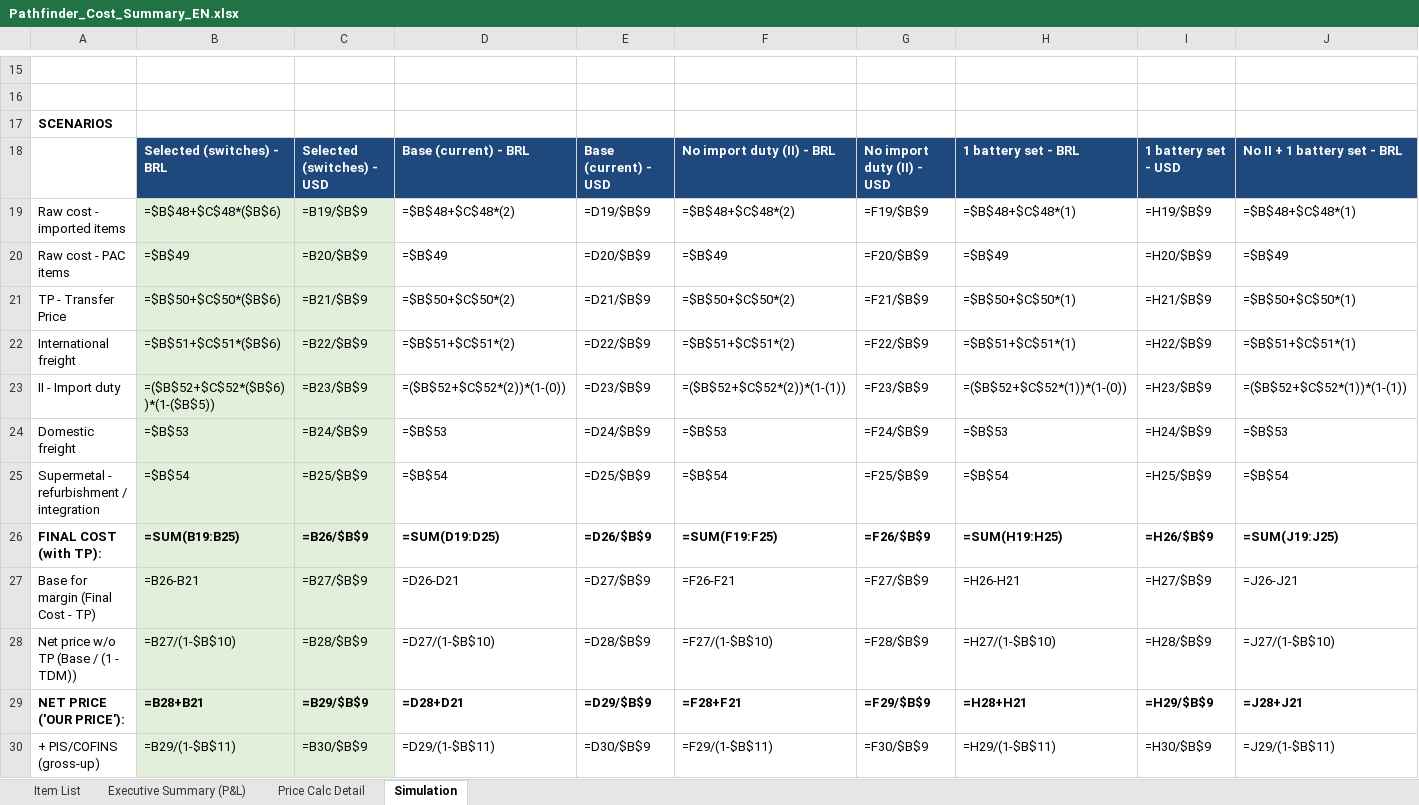
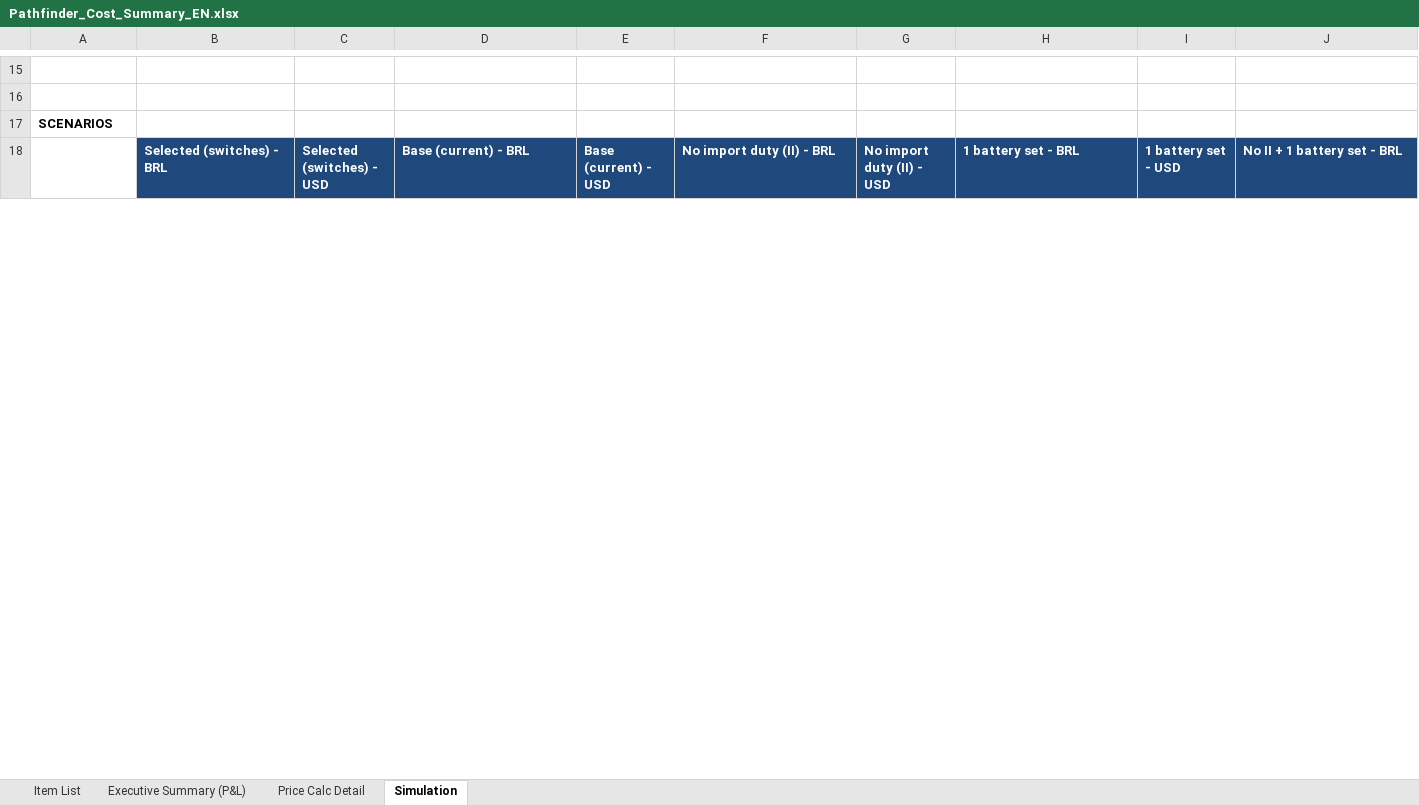
Before and after one commit to matheusazvoliveira-cmd/Preco_PAthfinder, an Excel workbook: Pathfinder_Cost_Summary_EN.xlsx, sheet Simulation, drawn as a sheet; only a part is shown, gaps mark what is left out; values as stored, in another font and other column widths than the file's, no borders; formulas without a stored value are shown as written; removed rows and columns are numbered as before the commit, all else as after; rows hold the shown columns only; the diff covers the shown part only; the diff names each change by its address in the sheet, - before the commit and + after, or states it on an @@ line.

```diff
--- a/Pathfinder_Cost_Summary_EN.xlsx (sheet Simulation)
+++ b/Pathfinder_Cost_Summary_EN.xlsx (sheet Simulation)
-row 19: Raw cost - imported items | =$B$48+$C$48*($B$6) | =B19/$B$9 | =$B$48+$C$48*(2) | =D19/$B$9 | =$B$48+$C$48*(2) | =F19/$B$9 | =$B$48+$C$48*(1) | =H19/$B$9 | =$B$48+$C$48*(1)
-row 20: Raw cost - PAC items | =$B$49 | =B20/$B$9 | =$B$49 | =D20/$B$9 | =$B$49 | =F20/$B$9 | =$B$49 | =H20/$B$9 | =$B$49
-row 21: TP - Transfer Price | =$B$50+$C$50*($B$6) | =B21/$B$9 | =$B$50+$C$50*(2) | =D21/$B$9 | =$B$50+$C$50*(2) | =F21/$B$9 | =$B$50+$C$50*(1) | =H21/$B$9 | =$B$50+$C$50*(1)
-row 22: International freight | =$B$51+$C$51*($B$6) | =B22/$B$9 | =$B$51+$C$51*(2) | =D22/$B$9 | =$B$51+$C$51*(2) | =F22/$B$9 | =$B$51+$C$51*(1) | =H22/$B$9 | =$B$51+$C$51*(1)
-row 23: II - Import duty | =($B$52+$C$52*($B$6))*(1-($B$5)) | =B23/$B$9 | =($B$52+$C$52*(2))*(1-(0)) | =D23/$B$9 | =($B$52+$C$52*(2))*(1-(1)) | =F23/$B$9 | =($B$52+$C$52*(1))*(1-(0)) | =H23/$B$9 | =($B$52+$C$52*(1))*(1-(1))
-row 24: Domestic freight | =$B$53 | =B24/$B$9 | =$B$53 | =D24/$B$9 | =$B$53 | =F24/$B$9 | =$B$53 | =H24/$B$9 | =$B$53
-row 25: Supermetal - refurbishment / integration | =$B$54 | =B25/$B$9 | =$B$54 | =D25/$B$9 | =$B$54 | =F25/$B$9 | =$B$54 | =H25/$B$9 | =$B$54
-row 26: FINAL COST (with TP): | =SUM(B19:B25) | =B26/$B$9 | =SUM(D19:D25) | =D26/$B$9 | =SUM(F19:F25) | =F26/$B$9 | =SUM(H19:H25) | =H26/$B$9 | =SUM(J19:J25)
-row 27: Base for margin (Final Cost - TP) | =B26-B21 | =B27/$B$9 | =D26-D21 | =D27/$B$9 | =F26-F21 | =F27/$B$9 | =H26-H21 | =H27/$B$9 | =J26-J21
-row 28: Net price w/o TP (Base / (1 - TDM)) | =B27/(1-$B$10) | =B28/$B$9 | =D27/(1-$B$10) | =D28/$B$9 | =F27/(1-$B$10) | =F28/$B$9 | =H27/(1-$B$10) | =H28/$B$9 | =J27/(1-$B$10)
-row 29: NET PRICE ('OUR PRICE'): | =B28+B21 | =B29/$B$9 | =D28+D21 | =D29/$B$9 | =F28+F21 | =F29/$B$9 | =H28+H21 | =H29/$B$9 | =J28+J21
-row 30: + PIS/COFINS (gross-up) | =B29/(1-$B$11) | =B30/$B$9 | =D29/(1-$B$11) | =D30/$B$9 | =F29/(1-$B$11) | =F30/$B$9 | =H29/(1-$B$11) | =H30/$B$9 | =J29/(1-$B$11)
```
Also changed, not shown: 46 added rows, 3 removed rows and 29 edited cells elsewhere in this sheet, sheet Executive Summary (P&L), sheet Price Calc Detail, Pathfinder_Cost_Summary_PT.xlsx, 2 other files.
